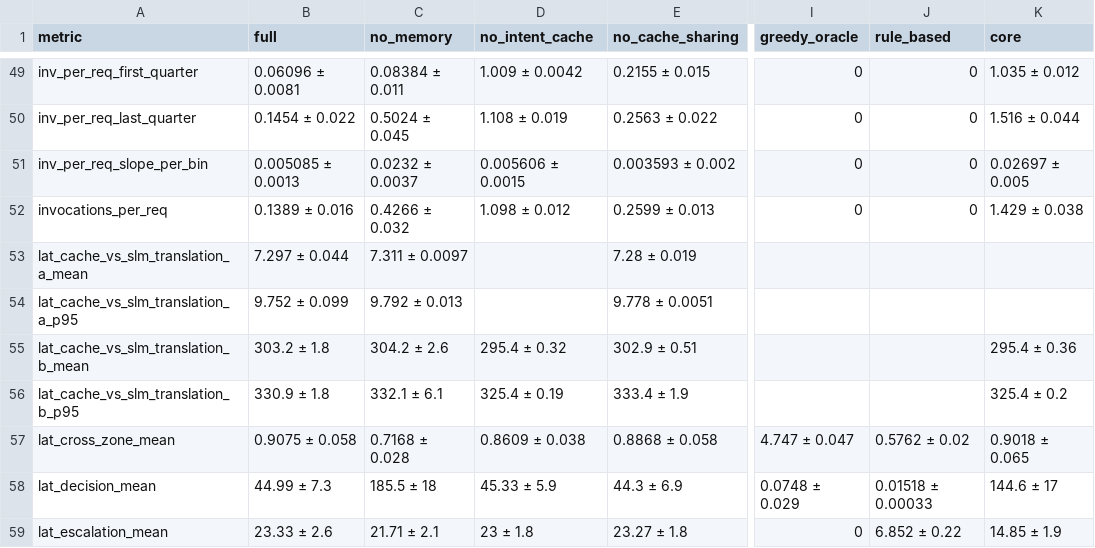
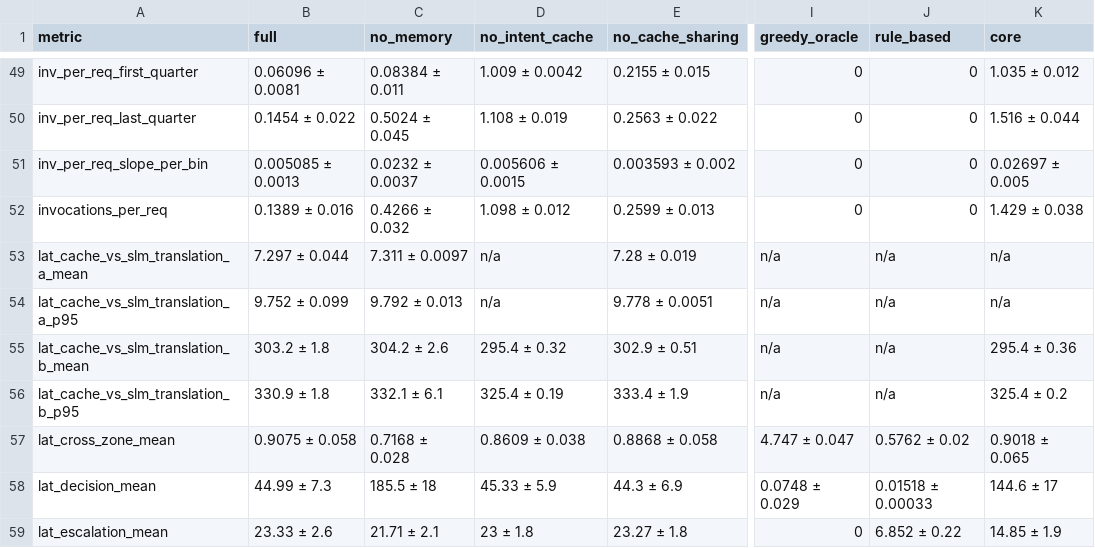
Before and after one commit to Sreelakshmip-25phd/Edge-Orch, a CSV file: results/medium/tables/all_metrics_mean.csv, drawn as a sheet; only a part is shown, gaps mark what is left out; the diff covers the shown part only; the diff names each change by its address in the sheet, - before the commit and + after, or states it on an @@ line.

```diff
--- a/results/medium/tables/all_metrics_mean.csv
+++ b/results/medium/tables/all_metrics_mean.csv
-D53:D54 (no_intent_cache): (empty)
+D53:D54 (no_intent_cache): n/a
-I53:I56 (greedy_oracle): (empty)
+I53:I56 (greedy_oracle): n/a
-J53:J56 (rule_based): (empty)
+J53:J56 (rule_based): n/a
-K53:K54 (core): (empty)
+K53:K54 (core): n/a
```
Also changed, not shown: 85 edited cells elsewhere in this file, results/medium/tables/compare_ablations.csv, results/medium/tables/compare_baselines.csv, 9 other files.
